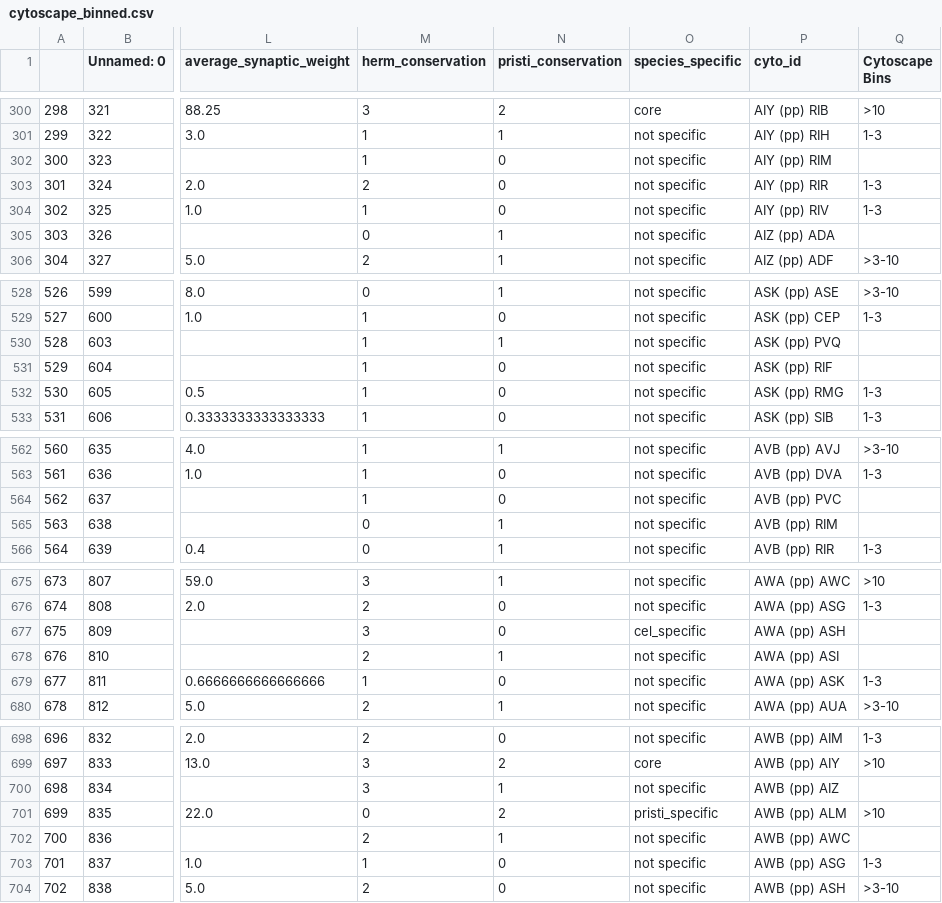
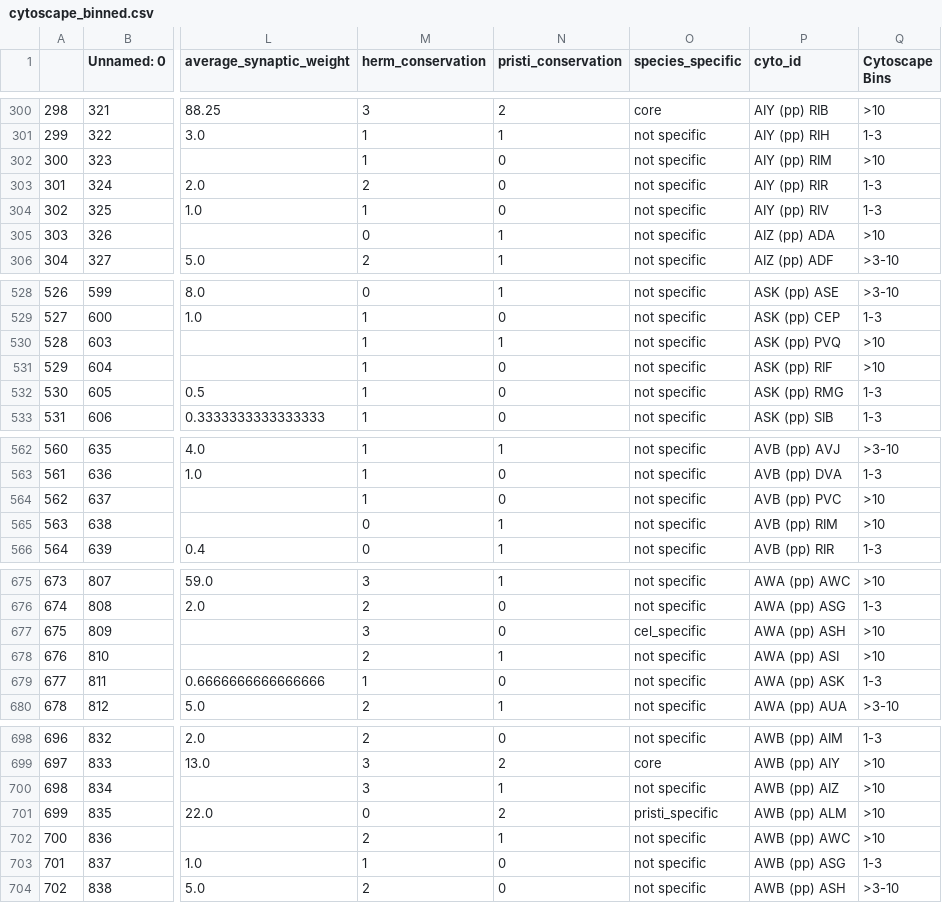
Before and after one commit to stevenjcook/cook_et_al_2025_pristionchus, a CSV file: output/cytoscape_binned.csv, drawn as a sheet; only a part is shown, gaps mark what is left out; the diff covers the shown part only; the diff names each change by its address in the sheet, - before the commit and + after, or states it on an @@ line.

```diff
--- a/output/cytoscape_binned.csv
+++ b/output/cytoscape_binned.csv
-Q302 (Cytoscape Bins): (empty)
+Q302 (Cytoscape Bins): >10
-Q305 (Cytoscape Bins): (empty)
+Q305 (Cytoscape Bins): >10
-Q530:Q531 (Cytoscape Bins): (empty)
+Q530:Q531 (Cytoscape Bins): >10
-Q564:Q565 (Cytoscape Bins): (empty)
+Q564:Q565 (Cytoscape Bins): >10
-Q677:Q678 (Cytoscape Bins): (empty)
+Q677:Q678 (Cytoscape Bins): >10
-Q700 (Cytoscape Bins): (empty)
+Q700 (Cytoscape Bins): >10
-Q702 (Cytoscape Bins): (empty)
+Q702 (Cytoscape Bins): >10
```
Also changed, not shown: 54 edited cells elsewhere in this file, df_scale_test.csv, output/cytoscape_binned_no_non.csv, 35 other files.
